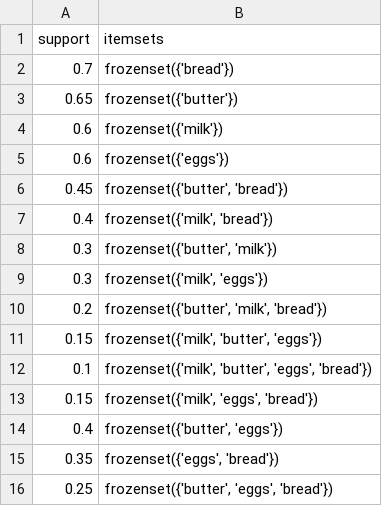
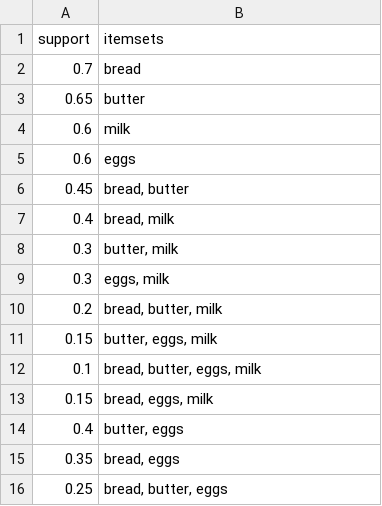
Before and after one commit to realusmannazir1/Association_Rule_Mining_For_Food_Product_Bundies, a CSV file: output/fpgrowth_frequent_itemsets.csv, drawn as a sheet.

```diff
--- a/output/fpgrowth_frequent_itemsets.csv
+++ b/output/fpgrowth_frequent_itemsets.csv
@@ -1,16 +1,16 @@
 support,itemsets
-0.7,frozenset({'bread'})
-0.65,frozenset({'butter'})
-0.6,frozenset({'milk'})
-0.6,frozenset({'eggs'})
-0.45,"frozenset({'butter', 'bread'})"
-0.4,"frozenset({'milk', 'bread'})"
-0.3,"frozenset({'butter', 'milk'})"
-0.3,"frozenset({'milk', 'eggs'})"
-0.2,"frozenset({'butter', 'milk', 'bread'})"
-0.15,"frozenset({'milk', 'butter', 'eggs'})"
-0.1,"frozenset({'milk', 'butter', 'eggs', 'bread'})"
-0.15,"frozenset({'milk', 'eggs', 'bread'})"
-0.4,"frozenset({'butter', 'eggs'})"
-0.35,"frozenset({'eggs', 'bread'})"
-0.25,"frozenset({'butter', 'eggs', 'bread'})"
+0.7,bread
+0.65,butter
+0.6,milk
+0.6,eggs
+0.45,"bread, butter"
+0.4,"bread, milk"
+0.3,"butter, milk"
+0.3,"eggs, milk"
+0.2,"bread, butter, milk"
+0.15,"butter, eggs, milk"
+0.1,"bread, butter, eggs, milk"
+0.15,"bread, eggs, milk"
+0.4,"butter, eggs"
+0.35,"bread, eggs"
+0.25,"bread, butter, eggs"
```
Also changed, not shown: output/apriori_frequent_itemsets.csv, 5 other files.
